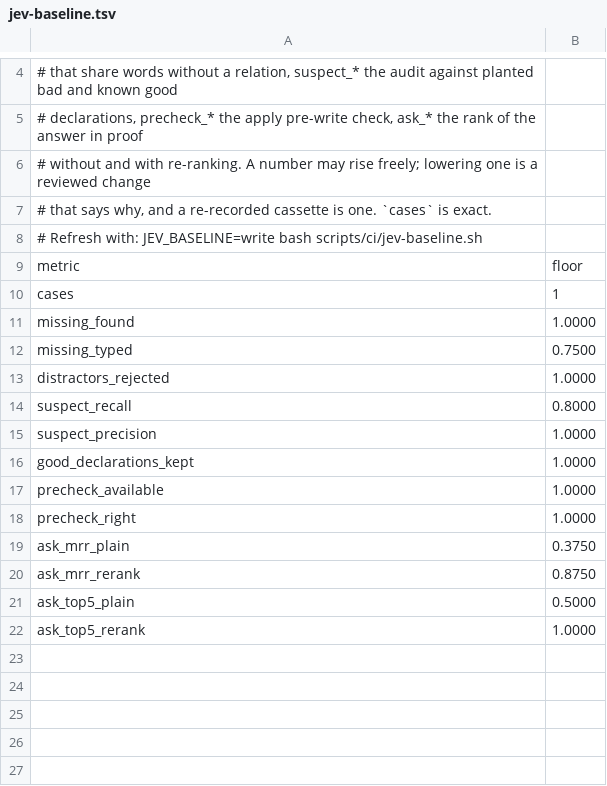
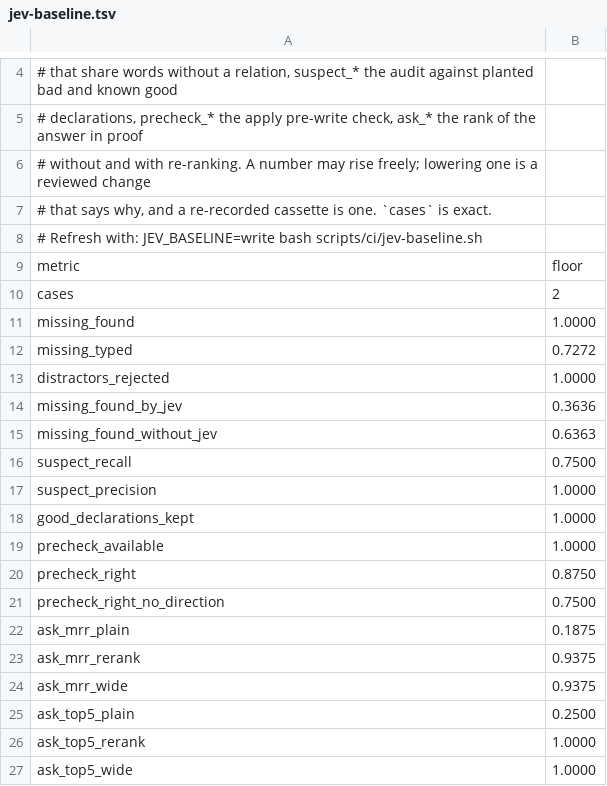
Before and after one commit to underpass-ai/kmp, a TSV file: docs/development/jev-baseline.tsv, drawn as a sheet; only a part is shown, gaps mark what is left out.

```diff
--- a/docs/development/jev-baseline.tsv
+++ b/docs/development/jev-baseline.tsv
@@ -9,7 +9,9 @@
 metric	floor
-cases	1
+cases	2
 missing_found	1.0000
-missing_typed	0.7500
+missing_typed	0.7272
 distractors_rejected	1.0000
-suspect_recall	0.8000
+missing_found_by_jev	0.3636
+missing_found_without_jev	0.6363
+suspect_recall	0.7500
 suspect_precision	1.0000
@@ -17,6 +19,9 @@ good_declarations_kept	1.0000
 precheck_available	1.0000
-precheck_right	1.0000
-ask_mrr_plain	0.3750
-ask_mrr_rerank	0.8750
-ask_top5_plain	0.5000
+precheck_right	0.8750
+precheck_right_no_direction	0.7500
+ask_mrr_plain	0.1875
+ask_mrr_rerank	0.9375
+ask_mrr_wide	0.9375
+ask_top5_plain	0.2500
 ask_top5_rerank	1.0000
+ask_top5_wide	1.0000
```
Also changed, not shown: 32 other files.
